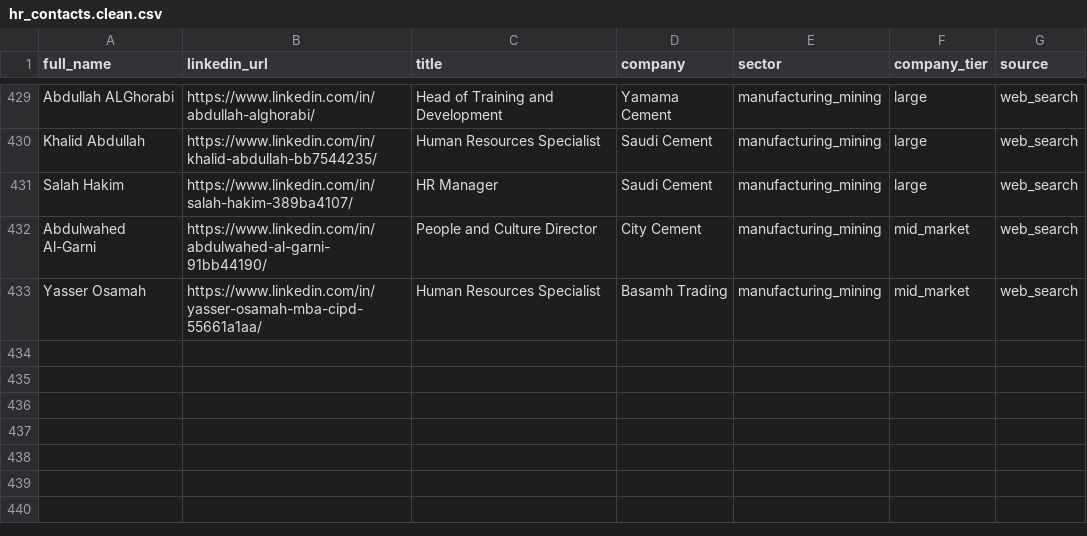
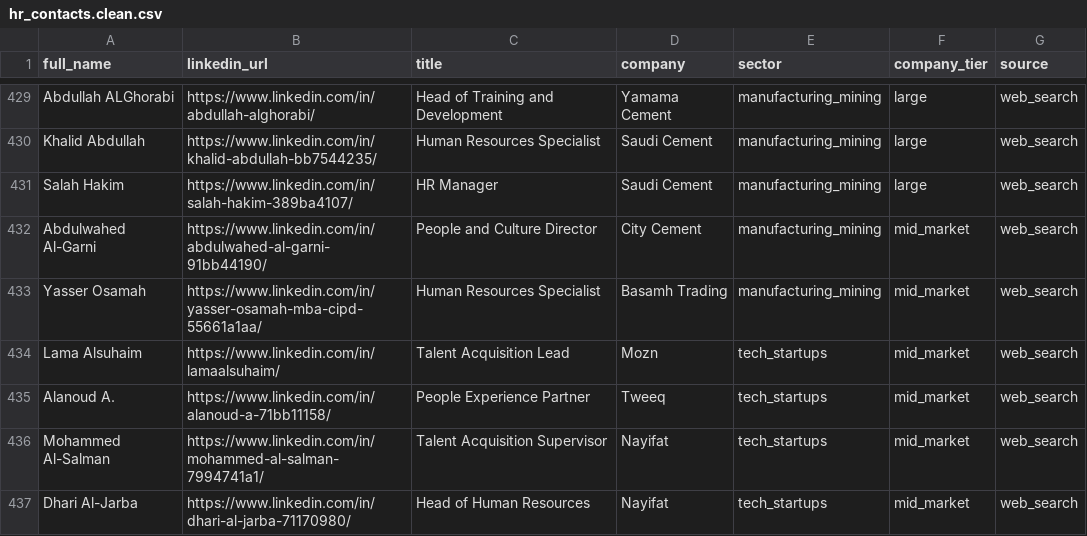
Before and after one commit to alajwadha/Massar, a CSV file: data/hr_contacts.clean.csv, drawn as a sheet; only a part is shown, gaps mark what is left out; the diff names each change by its address in the sheet, - before the commit and + after, or states it on an @@ line.

```diff
--- a/data/hr_contacts.clean.csv
+++ b/data/hr_contacts.clean.csv
+row 434: Lama Alsuhaim | https://www.linkedin.com/in/lamaalsuhaim/ | Talent Acquisition Lead | Mozn | tech_startups | mid_market | web_search
+row 435: Alanoud A. | https://www.linkedin.com/in/alanoud-a-71bb11158/ | People Experience Partner | Tweeq | tech_startups | mid_market | web_search
+row 436: Mohammed Al-Salman | https://www.linkedin.com/in/mohammed-al-salman-7994741a1/ | Talent Acquisition Supervisor | Nayifat | tech_startups | mid_market | web_search
+row 437: Dhari Al-Jarba | https://www.linkedin.com/in/dhari-al-jarba-71170980/ | Head of Human Resources | Nayifat | tech_startups | mid_market | web_search
```
Also changed, not shown: data/hr_contacts.csv, 1 other file.
